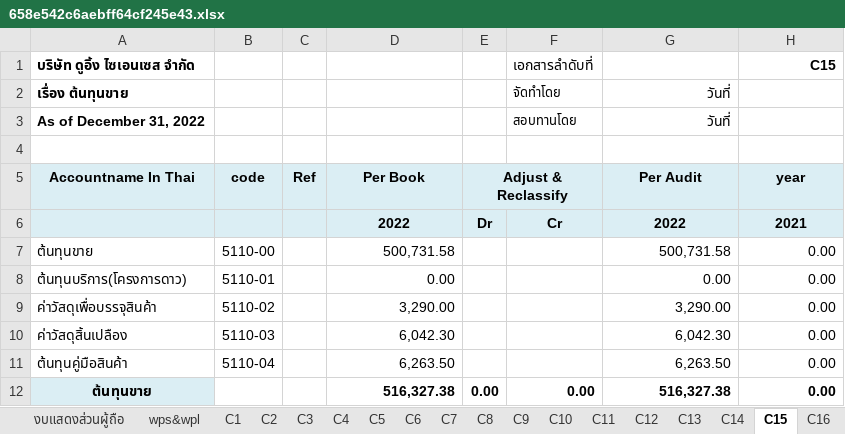
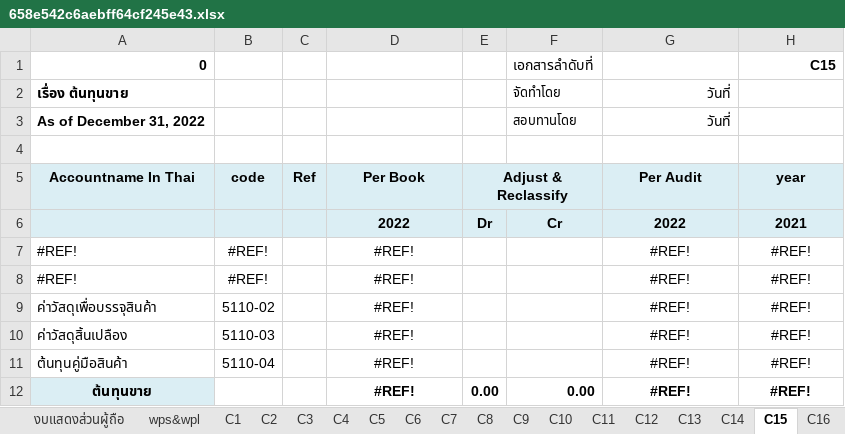
Before and after one commit to wisitimr/go-nub, an Excel workbook: config/templates/financial_statement/658e542c6aebff64cf245e43.xlsx, sheet C15, drawn as a sheet; values as stored, in another font and other column widths than the file's, no borders; removed rows and columns are numbered as before the commit, all else as after; the diff names each change by its address in the sheet, - before the commit and + after, or states it on an @@ line.

```diff
--- a/config/templates/financial_statement/658e542c6aebff64cf245e43.xlsx (sheet C15)
+++ b/config/templates/financial_statement/658e542c6aebff64cf245e43.xlsx (sheet C15)
-A1: บริษัท ดูอิ้ง ไซเอนเซส จำกัด
+A1: 0
-row 7: ต้นทุนขาย | 5110-00 |  | 500,731.58 |  |  | 500,731.58 | 0.00
-row 8: ต้นทุนบริการ(โครงการดาว) | 5110-01 |  | 0.00 |  |  | 0.00 | 0.00
+row 7: #REF! | #REF! |  | #REF! |  |  | #REF! | #REF!
+row 8: #REF! | #REF! |  | #REF! |  |  | #REF! | #REF!
-D9: 3,290.00
+D9: #REF!
-D9:D12 alignment: right
+D9:D12 alignment: center
-G9: 3,290.00
+G9: #REF!
-G9:H12 alignment: right
+G9:H12 alignment: center
-H9:H12: 0.00
+H9:H12: #REF!
-D10: 6,042.30
+D10: #REF!
-G10: 6,042.30
+G10: #REF!
-D11: 6,263.50
+D11: #REF!
-G11: 6,263.50
+G11: #REF!
-D12: 516,327.38
+D12: #REF!
-G12: 516,327.38
+G12: #REF!
```
Also changed, not shown: sheet แยกประเภท, sheet TB12, sheet C17, sheet กระดาษทำการ, sheet C10, sheet งบปี66, 19 more sheets, formulas that keep their value, hidden cells, 37 other files.
